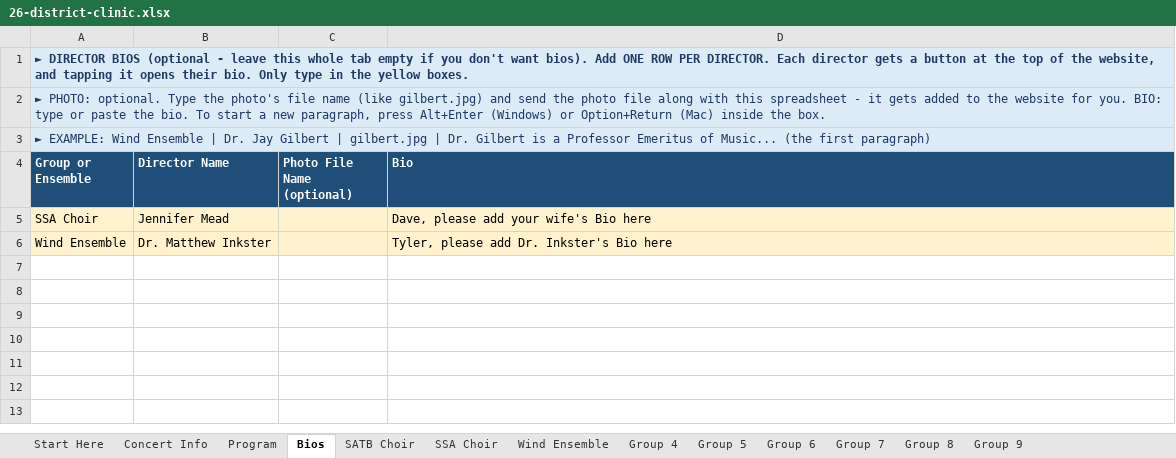
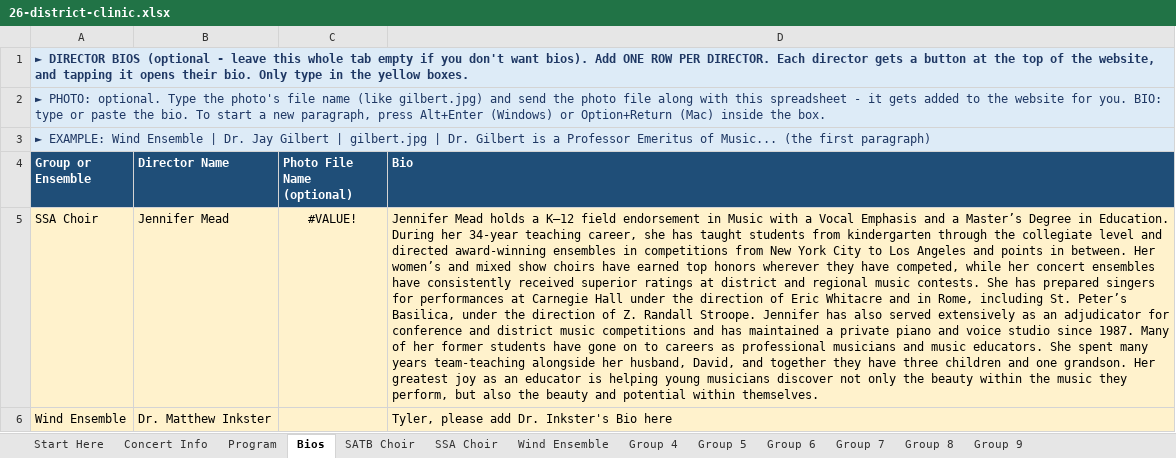
Before and after one commit to btschu/26-district-clinic, an Excel workbook: data/26-district-clinic.xlsx, sheet Bios, drawn as a sheet; values as stored, in another font and other column widths than the file's, no borders; the diff names each change by its address in the sheet, - before the commit and + after, or states it on an @@ line.

```diff
--- a/data/26-district-clinic.xlsx (sheet Bios)
+++ b/data/26-district-clinic.xlsx (sheet Bios)
-C5 (Photo File Name (optional)): (empty)
+C5 (Photo File Name (optional)): #VALUE!
-D5 (Bio): Dave, please add your wife's Bio here
+D5 (Bio): Jennifer Mead holds a K–12 field endorsement in Music with a Vocal Emphasis and a Master’s Degree in Education. During her 34-year teaching career, she has taught students from kindergarten through the collegiate level and directed award-winning ensembles in competitions from New York City to Los Angeles and points in between. Her women’s and mixed show choirs have earned top honors wherever they have competed, while her concert ensembles have consistently received superior ratings at district and regional music contests. She has prepared singers for performances at Carnegie Hall under the direction of Eric Whitacre and in Rome, including St. Peter’s Basilica, under the direction of Z. Randall Stroope. Jennifer has also served extensively as an adjudicator for conference and district music competitions and has maintained a private piano and voice studio since 1987. Many of her former students have gone on to careers as professional musicians and music educators. She spent many years team-teaching alongside her husband, David, and together they have three children and one grandson. Her greatest joy as an educator is helping young musicians discover not only the beauty within the music they perform, but also the beauty and potential within themselves.
```
Also changed, not shown: sheet SATB Choir, sheet Program, sheet Concert Info, charts or pictures.
